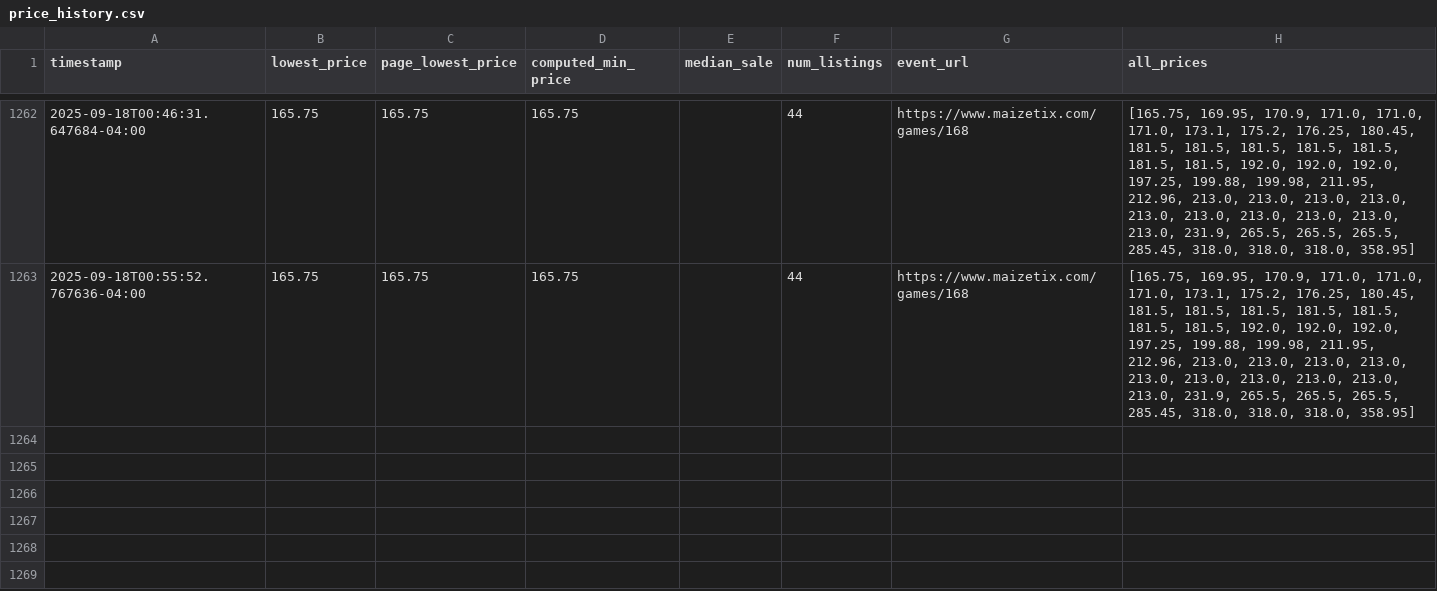
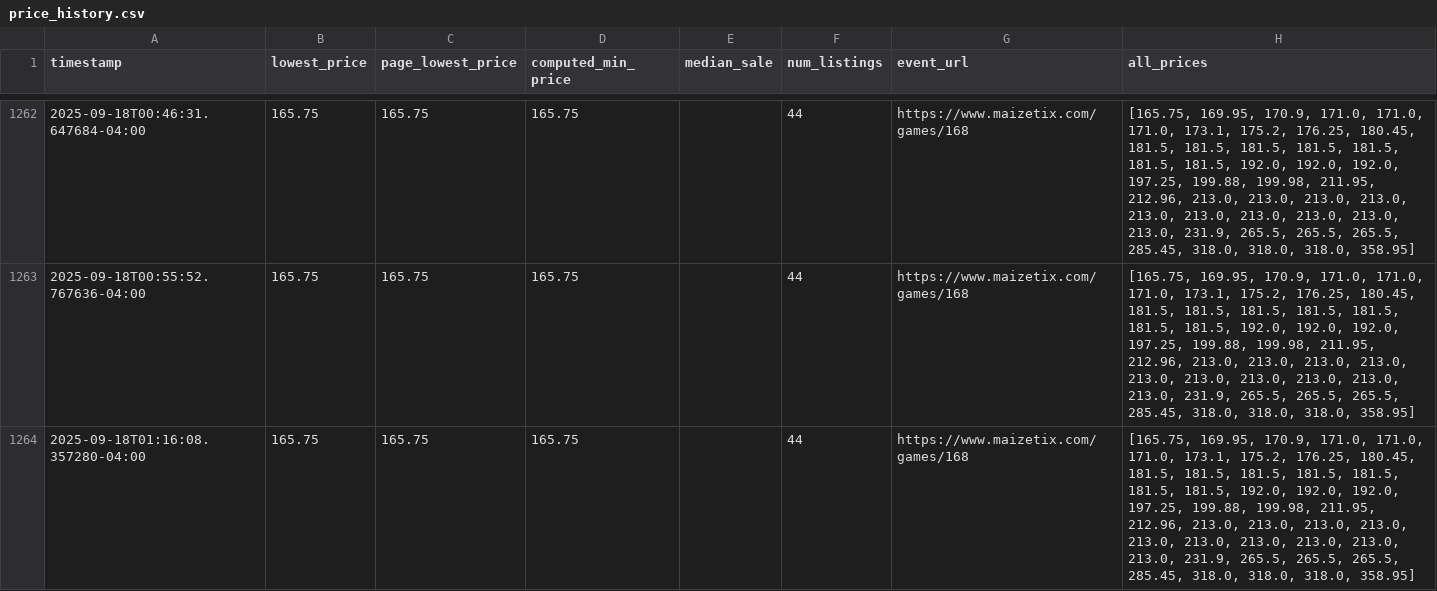
Before and after one commit to jacksonhoch1/Umich-Ticket-Monitor, a CSV file: data/price_history.csv, drawn as a sheet; only a part is shown, gaps mark what is left out.

```diff
--- a/data/price_history.csv
+++ b/data/price_history.csv
@@ -1263 +1263,2 @@ timestamp,lowest_price,page_lowest_price,computed_min_price,median_sale,num_list
 2025-09-18T00:55:52.767636-04:00,165.75,165.75,165.75,,44,https://www.maizetix.com/games/168,"[165.75, 169.95, 170.9, 171.0, 171.0, 171.0, 173.1, 175.2, 176.25, 180.45, 181.5, 181.5, 181.5, 181.5, 181.5, 181.5, 181.5, 192.0, 192.0, 192.0, 197.25, 199.88, 199.98, 211.95, 212.96, 213.0, 213.0, 213.0, 213.0, 213.0, 213.0, 213.0, 213.0, 213.0, 213.0, 231.9, 265.5, 265.5, 265.5, 285.45, 318.0, 318.0, 318.0, 358.95]"
+2025-09-18T01:16:08.357280-04:00,165.75,165.75,165.75,,44,https://www.maizetix.com/games/168,"[165.75, 169.95, 170.9, 171.0, 171.0, 171.0, 173.1, 175.2, 176.25, 180.45, 181.5, 181.5, 181.5, 181.5, 181.5, 181.5, 181.5, 192.0, 192.0, 192.0, 197.25, 199.88, 199.98, 211.95, 212.96, 213.0, 213.0, 213.0, 213.0, 213.0, 213.0, 213.0, 213.0, 213.0, 213.0, 231.9, 265.5, 265.5, 265.5, 285.45, 318.0, 318.0, 318.0, 358.95]"
```
